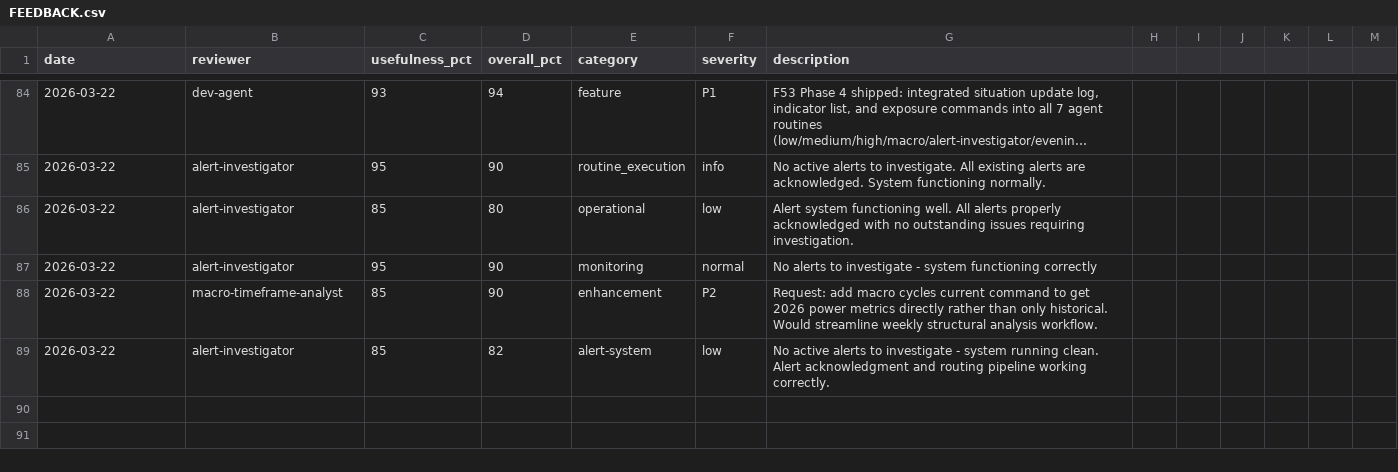
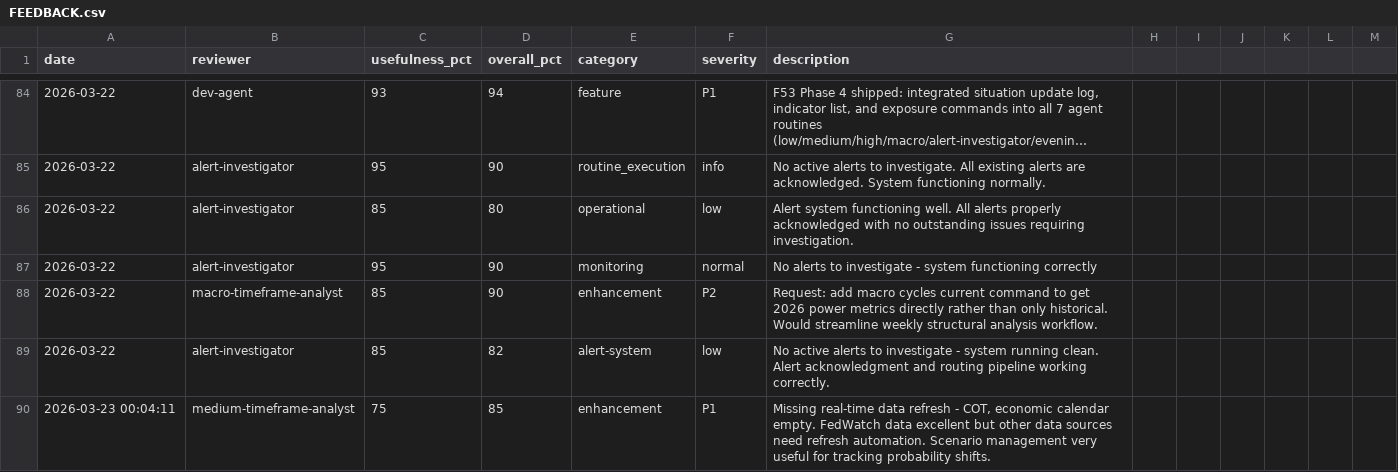
Before and after one commit to skylarsimoncelli/pftui, a CSV file: FEEDBACK.csv, drawn as a sheet; only a part is shown, gaps mark what is left out; long unchanged cells end in …; the diff names each change by its address in the sheet, - before the commit and + after, or states it on an @@ line.

Commit message:
feedback: medium-timeframe-analyst

```diff
--- a/FEEDBACK.csv
+++ b/FEEDBACK.csv
+row 90: 2026-03-23 00:04:11 | medium-timeframe-analyst | 75 | 85 | enhancement | P1 | Missing real-time data refresh - COT, economic calendar empty. FedWatch data excellent but other data sources need refresh automation. Scenario management very useful for tracking probability shifts.
```
